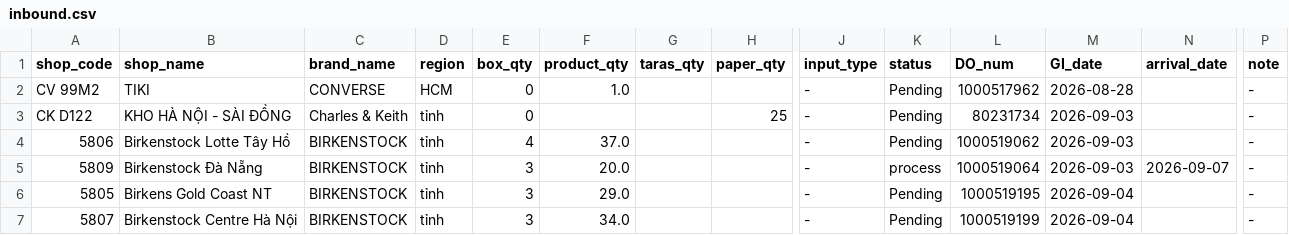
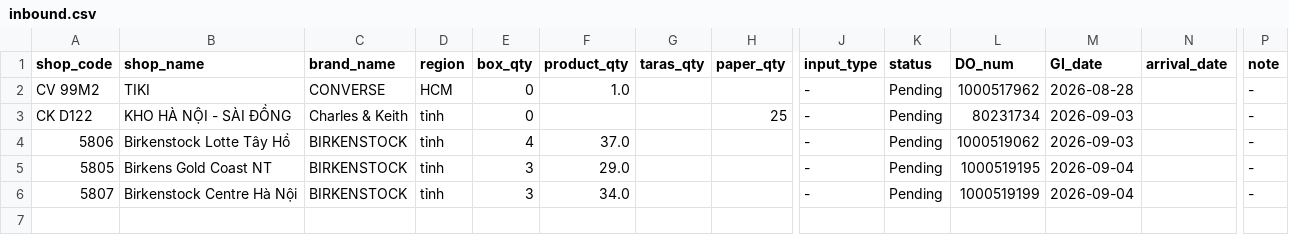
Before and after one commit to thuanmaison113-boop/report, a CSV file: inbound.csv, drawn as a sheet; only a part is shown, gaps mark what is left out; rows hold the shown columns only; the diff names each change by its address in the sheet, - before the commit and + after, or states it on an @@ line.

Commit message:
Update data 2026-09-07 16:40

```diff
--- a/inbound.csv
+++ b/inbound.csv
-row 5: 5809 | Birkenstock Đà Nẵng | BIRKENSTOCK | tỉnh | 3 | 20.0 |  |  | - | process | 1000519064 | 2026-09-03 | 2026-09-07 | -
```
